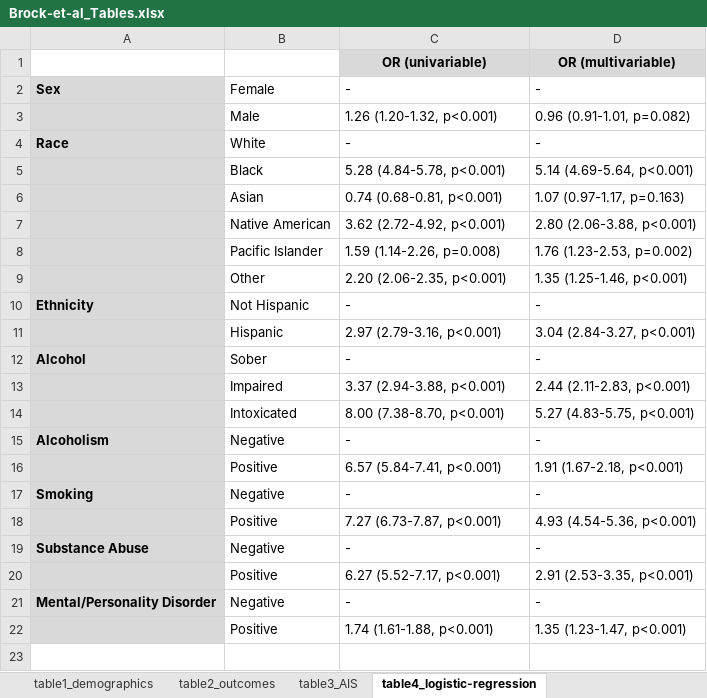
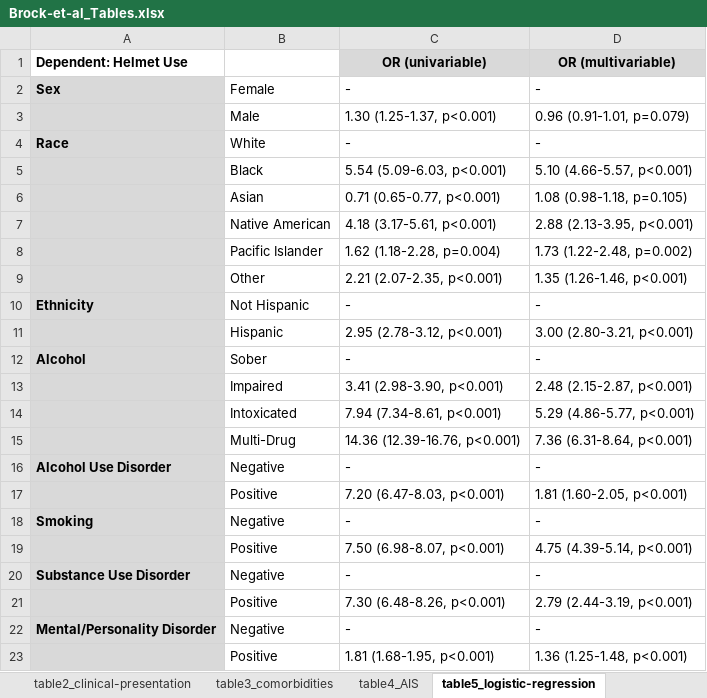
Before and after one commit to toofastdan117/TQP_bike_alcohol_helmets, an Excel workbook: Brock-et-al_Tables.xlsx, sheet table5_logistic-regression, drawn as a sheet; values as stored, in another font and other column widths than the file's, no borders; addresses are those after the commit; the diff names each change by its address in the sheet, - before the commit and + after, or states it on an @@ line.

```diff
--- a/Brock-et-al_Tables.xlsx (sheet table5_logistic-regression)
+++ b/Brock-et-al_Tables.xlsx (sheet table5_logistic-regression)
-sheet tab: table2_outcomes
+sheet tab: table2_clinical-presentation
-sheet tab: table4_logistic-regression
+sheet tab: table5_logistic-regression
-sheet tab: table3_AIS
+sheet tab: table3_comorbidities
+sheet tab: table4_AIS
-A1: (empty)
+A1: Dependent: Helmet Use
-C3 (OR (univariable)): 1.26 (1.20-1.32, p<0.001)
+C3 (OR (univariable)): 1.30 (1.25-1.37, p<0.001)
-D3 (OR (multivariable)): 0.96 (0.91-1.01, p=0.082)
+D3 (OR (multivariable)): 0.96 (0.91-1.01, p=0.079)
-C5 (OR (univariable)): 5.28 (4.84-5.78, p<0.001)
+C5 (OR (univariable)): 5.54 (5.09-6.03, p<0.001)
-D5 (OR (multivariable)): 5.14 (4.69-5.64, p<0.001)
+D5 (OR (multivariable)): 5.10 (4.66-5.57, p<0.001)
-C6 (OR (univariable)): 0.74 (0.68-0.81, p<0.001)
+C6 (OR (univariable)): 0.71 (0.65-0.77, p<0.001)
-D6 (OR (multivariable)): 1.07 (0.97-1.17, p=0.163)
+D6 (OR (multivariable)): 1.08 (0.98-1.18, p=0.105)
-C7 (OR (univariable)): 3.62 (2.72-4.92, p<0.001)
+C7 (OR (univariable)): 4.18 (3.17-5.61, p<0.001)
-D7 (OR (multivariable)): 2.80 (2.06-3.88, p<0.001)
+D7 (OR (multivariable)): 2.88 (2.13-3.95, p<0.001)
-C8 (OR (univariable)): 1.59 (1.14-2.26, p=0.008)
+C8 (OR (univariable)): 1.62 (1.18-2.28, p=0.004)
-D8 (OR (multivariable)): 1.76 (1.23-2.53, p=0.002)
+D8 (OR (multivariable)): 1.73 (1.22-2.48, p=0.002)
-C9 (OR (univariable)): 2.20 (2.06-2.35, p<0.001)
+C9 (OR (univariable)): 2.21 (2.07-2.35, p<0.001)
-D9 (OR (multivariable)): 1.35 (1.25-1.46, p<0.001)
+D9 (OR (multivariable)): 1.35 (1.26-1.46, p<0.001)
-C11 (OR (univariable)): 2.97 (2.79-3.16, p<0.001)
+C11 (OR (univariable)): 2.95 (2.78-3.12, p<0.001)
-D11 (OR (multivariable)): 3.04 (2.84-3.27, p<0.001)
+D11 (OR (multivariable)): 3.00 (2.80-3.21, p<0.001)
-C13 (OR (univariable)): 3.37 (2.94-3.88, p<0.001)
+C13 (OR (univariable)): 3.41 (2.98-3.90, p<0.001)
-D13 (OR (multivariable)): 2.44 (2.11-2.83, p<0.001)
+D13 (OR (multivariable)): 2.48 (2.15-2.87, p<0.001)
-C14 (OR (univariable)): 8.00 (7.38-8.70, p<0.001)
+C14 (OR (univariable)): 7.94 (7.34-8.61, p<0.001)
-D14 (OR (multivariable)): 5.27 (4.83-5.75, p<0.001)
+D14 (OR (multivariable)): 5.29 (4.86-5.77, p<0.001)
+row 15:  | Multi-Drug | 14.36 (12.39-16.76, p<0.001) | 7.36 (6.31-8.64, p<0.001)
-A16 (Dependent: Helmet Use): Alcoholism
+A16 (Dependent: Helmet Use): Alcohol Use Disorder
-C17 (OR (univariable)): 6.57 (5.84-7.41, p<0.001)
+C17 (OR (univariable)): 7.20 (6.47-8.03, p<0.001)
-D17 (OR (multivariable)): 1.91 (1.67-2.18, p<0.001)
+D17 (OR (multivariable)): 1.81 (1.60-2.05, p<0.001)
-C19 (OR (univariable)): 7.27 (6.73-7.87, p<0.001)
+C19 (OR (univariable)): 7.50 (6.98-8.07, p<0.001)
-D19 (OR (multivariable)): 4.93 (4.54-5.36, p<0.001)
+D19 (OR (multivariable)): 4.75 (4.39-5.14, p<0.001)
-A20 (Dependent: Helmet Use): Substance Abuse
+A20 (Dependent: Helmet Use): Substance Use Disorder
-C21 (OR (univariable)): 6.27 (5.52-7.17, p<0.001)
+C21 (OR (univariable)): 7.30 (6.48-8.26, p<0.001)
-D21 (OR (multivariable)): 2.91 (2.53-3.35, p<0.001)
+D21 (OR (multivariable)): 2.79 (2.44-3.19, p<0.001)
-C23 (OR (univariable)): 1.74 (1.61-1.88, p<0.001)
+C23 (OR (univariable)): 1.81 (1.68-1.95, p<0.001)
-D23 (OR (multivariable)): 1.35 (1.23-1.47, p<0.001)
+D23 (OR (multivariable)): 1.36 (1.25-1.48, p<0.001)
```
Also changed, not shown: sheet table2_clinical-presentation, sheet table1_demographics, 20 other files.
